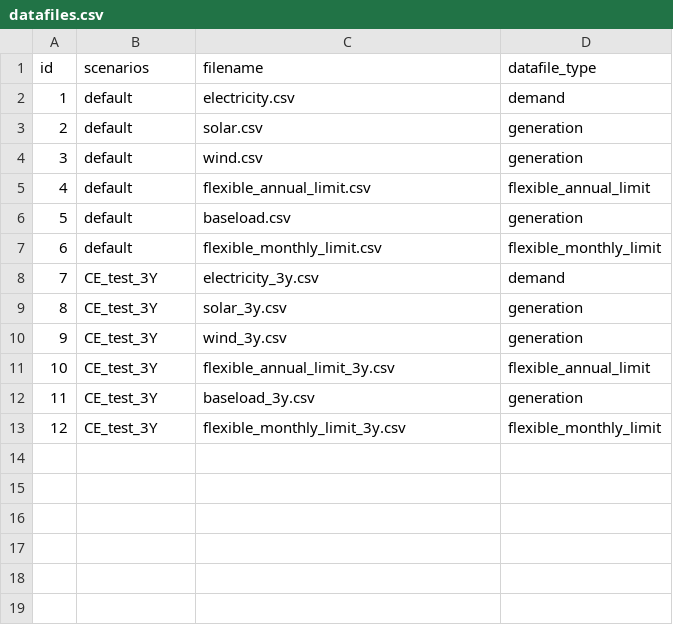
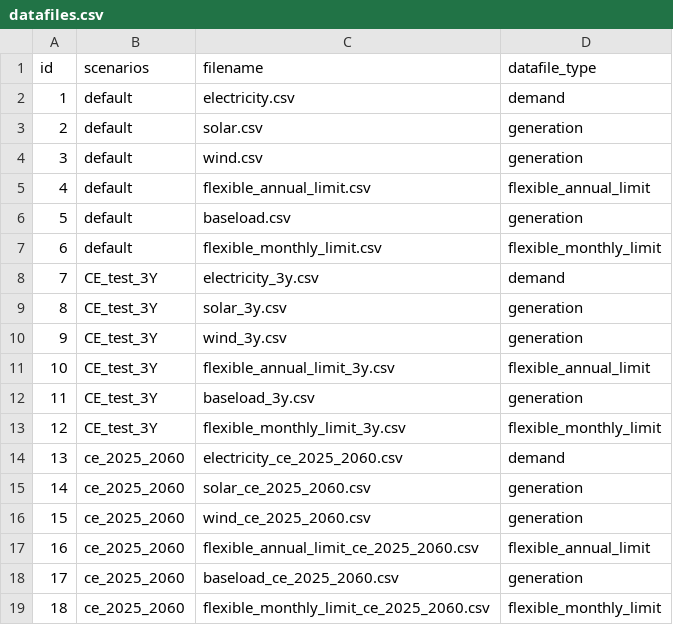
Before and after one commit to ChengChengRE100ANU/FIRM_CE-Indonesia, a CSV file: inputs/config/datafiles.csv, drawn as a sheet.

Commit message:
Added inputs for 2025-2060 capacity expansion

```diff
--- a/inputs/config/datafiles.csv
+++ b/inputs/config/datafiles.csv
@@ -13 +13,7 @@ id,scenarios,filename,datafile_type
 12,CE_test_3Y,flexible_monthly_limit_3y.csv,flexible_monthly_limit
+13,ce_2025_2060,electricity_ce_2025_2060.csv,demand
+14,ce_2025_2060,solar_ce_2025_2060.csv,generation
+15,ce_2025_2060,wind_ce_2025_2060.csv,generation
+16,ce_2025_2060,flexible_annual_limit_ce_2025_2060.csv,flexible_annual_limit
+17,ce_2025_2060,baseload_ce_2025_2060.csv,generation
+18,ce_2025_2060,flexible_monthly_limit_ce_2025_2060.csv,flexible_monthly_limit
```
Also changed, not shown: inputs/config/config.csv, inputs/config/scenarios.csv, 18 other files.
